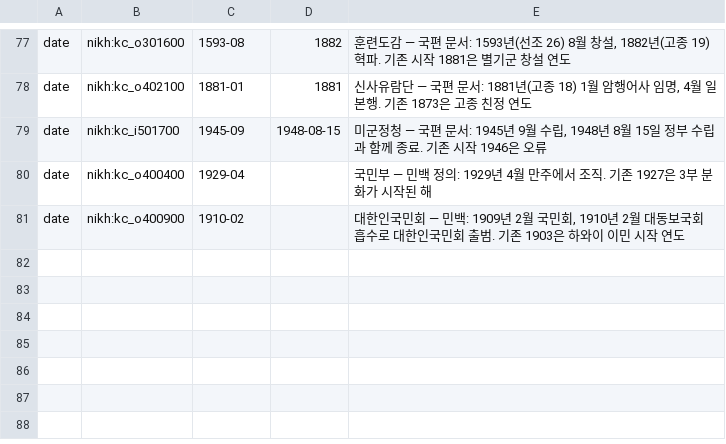
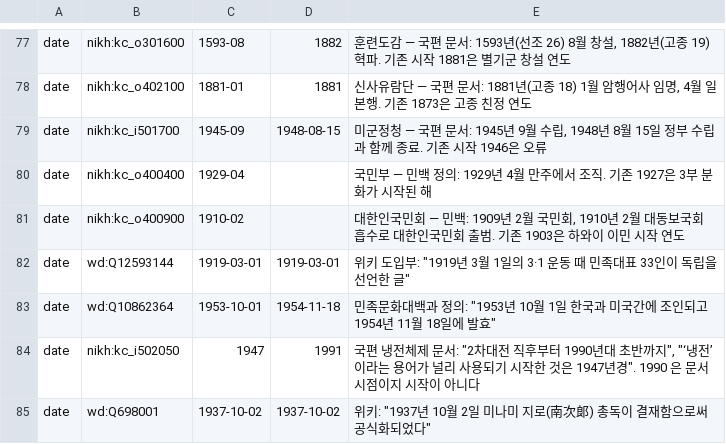
Before and after one commit to eungene0204/histgraph, a TSV file: data/chronology.tsv, drawn as a sheet; only a part is shown, gaps mark what is left out.

```diff
--- a/data/chronology.tsv
+++ b/data/chronology.tsv
@@ -81 +81,5 @@ date	nikh:kc_o400400	1929-04		국민부 — 민백 정의: 1929년 4월 만주
 date	nikh:kc_o400900	1910-02		대한인국민회 — 민백: 1909년 2월 국민회, 1910년 2월 대동보국회 흡수로 대한인국민회 출범. 기존 1903은 하와이 이민 시작 연도
+date	wd:Q12593144	1919-03-01	1919-03-01	위키 도입부: "1919년 3월 1일의 3·1 운동 때 민족대표 33인이 독립을 선언한 글"
+date	wd:Q10862364	1953-10-01	1954-11-18	민족문화대백과 정의: "1953년 10월 1일 한국과 미국간에 조인되고 1954년 11월 18일에 발효"
+date	nikh:kc_i502050	1947	1991	국편 냉전체제 문서: "2차대전 직후부터 1990년대 초반까지", "‘냉전’이라는 용어가 널리 사용되기 시작한 것은 1947년경". 1990 은 문서 시점이지 시작이 아니다
+date	wd:Q698001	1937-10-02	1937-10-02	위키: "1937년 10월 2일 미나미 지로(南次郞) 총독이 결재함으로써 공식화되었다"
```
Also changed, not shown: data/duplicates.tsv, 1 other file.
